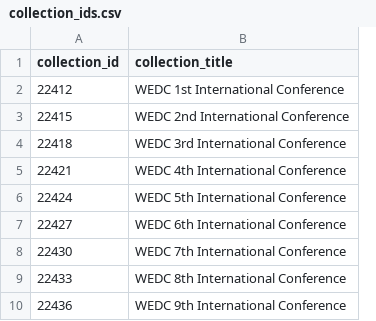
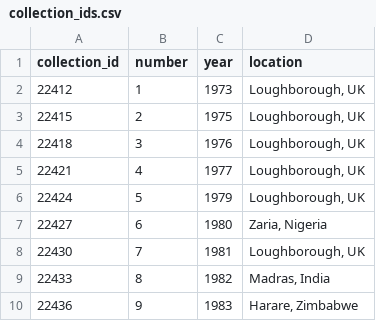
Before and after one commit to lboro-rdm/WEDConferences, a CSV file: collection_ids.csv, drawn as a sheet; only a part is shown; removed rows and columns are numbered as before the commit, all else as after; the diff names each change by its address in the sheet, - before the commit and + after, or states it on an @@ line.

```diff
--- a/collection_ids.csv
+++ b/collection_ids.csv
-column B (collection_title), rows 2-10: WEDC 1st International Conference | WEDC 2nd International Conference | WEDC 3rd International Conference | WEDC 4th International Conference | WEDC 5th International Conference | WEDC 6th International Conference | WEDC 7th International Conference | WEDC 8th International Conference | WEDC 9th International Conference
+column B (number), rows 2-10: 1 | 2 | 3 | 4 | 5 | 6 | 7 | 8 | 9
+column C (year), rows 2-10: 1973 | 1975 | 1976 | 1977 | 1979 | 1980 | 1981 | 1982 | 1983
+column D (location), rows 2-10: Loughborough, UK | Loughborough, UK | Loughborough, UK | Loughborough, UK | Loughborough, UK | Zaria, Nigeria | Loughborough, UK | Madras, India | Harare, Zimbabwe
```
Also changed, not shown: 3 other files.
